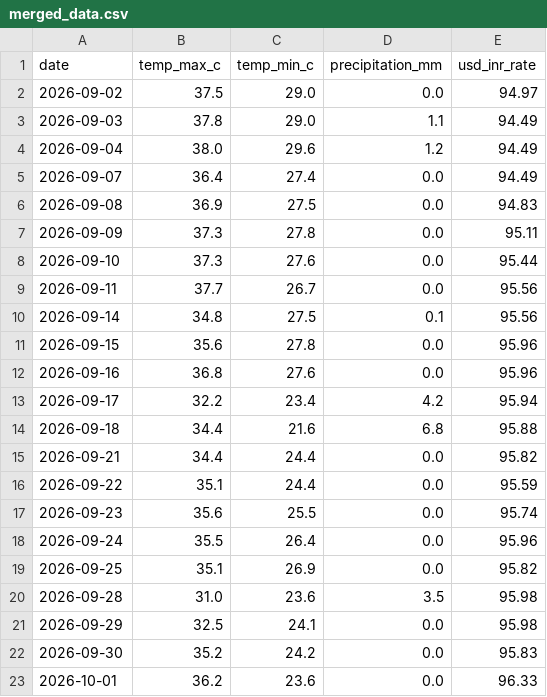
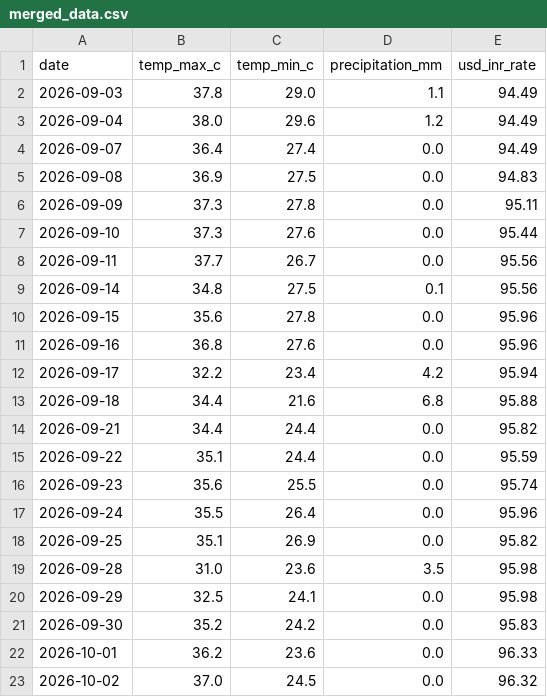
Before and after one commit to amanya-ahuja/data-pipeline, a CSV file: data/merged_data.csv, drawn as a sheet.

```diff
--- a/data/merged_data.csv
+++ b/data/merged_data.csv
@@ -1,3 +1,2 @@
 date,temp_max_c,temp_min_c,precipitation_mm,usd_inr_rate
-2026-09-02,37.5,29.0,0.0,94.97
 2026-09-03,37.8,29.0,1.1,94.49
@@ -23 +22,2 @@ date,temp_max_c,temp_min_c,precipitation_mm,usd_inr_rate
 2026-10-01,36.2,23.6,0.0,96.33
+2026-10-02,37.0,24.5,0.0,96.32
```
Also changed, not shown: 1 other file.
